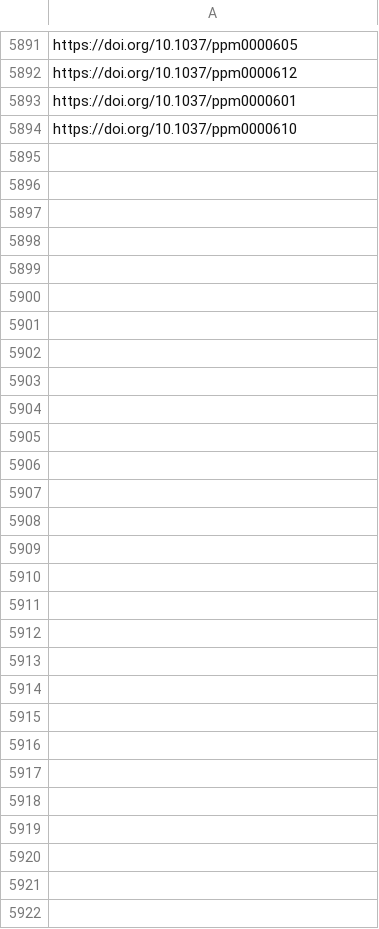
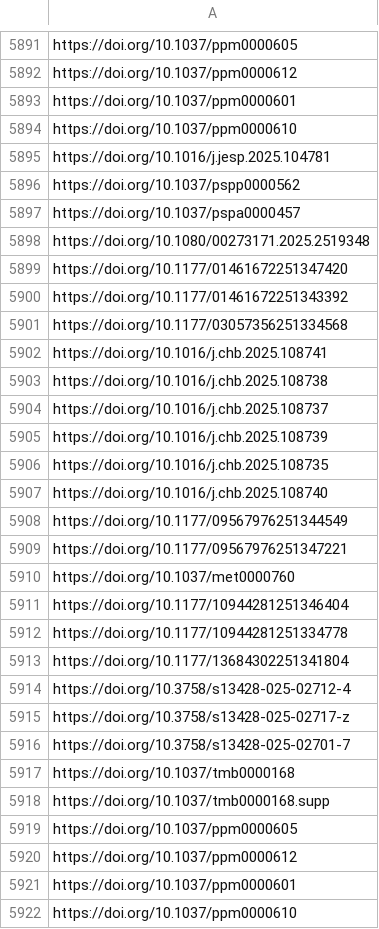
Before and after one commit to jacob-long/picnic, a CSV file: memory/psych_urls.csv, drawn as a sheet; only a part is shown, gaps mark what is left out.

```diff
--- a/memory/psych_urls.csv
+++ b/memory/psych_urls.csv
@@ -5894 +5894,29 @@ https://doi.org/10.1037/ppm0000601
 https://doi.org/10.1037/ppm0000610
+https://doi.org/10.1016/j.jesp.2025.104781
+https://doi.org/10.1037/pspp0000562
+https://doi.org/10.1037/pspa0000457
+https://doi.org/10.1080/00273171.2025.2519348
+https://doi.org/10.1177/01461672251347420
+https://doi.org/10.1177/01461672251343392
+https://doi.org/10.1177/03057356251334568
+https://doi.org/10.1016/j.chb.2025.108741
+https://doi.org/10.1016/j.chb.2025.108738
+https://doi.org/10.1016/j.chb.2025.108737
+https://doi.org/10.1016/j.chb.2025.108739
+https://doi.org/10.1016/j.chb.2025.108735
+https://doi.org/10.1016/j.chb.2025.108740
+https://doi.org/10.1177/09567976251344549
+https://doi.org/10.1177/09567976251347221
+https://doi.org/10.1037/met0000760
+https://doi.org/10.1177/10944281251346404
+https://doi.org/10.1177/10944281251334778
+https://doi.org/10.1177/13684302251341804
+https://doi.org/10.3758/s13428-025-02712-4
+https://doi.org/10.3758/s13428-025-02717-z
+https://doi.org/10.3758/s13428-025-02701-7
+https://doi.org/10.1037/tmb0000168
+https://doi.org/10.1037/tmb0000168.supp
+https://doi.org/10.1037/ppm0000605
+https://doi.org/10.1037/ppm0000612
+https://doi.org/10.1037/ppm0000601
+https://doi.org/10.1037/ppm0000610
```
Also changed, not shown: memory/communication_urls.csv, memory/po_urls.csv, 11 other files.
